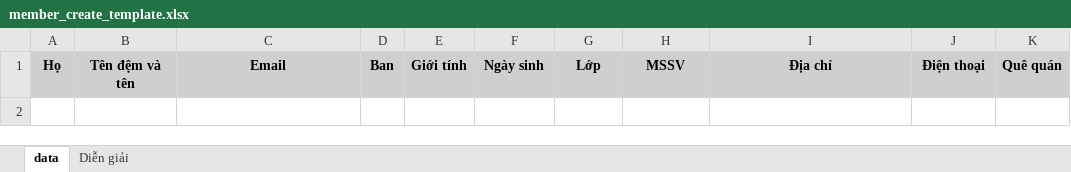
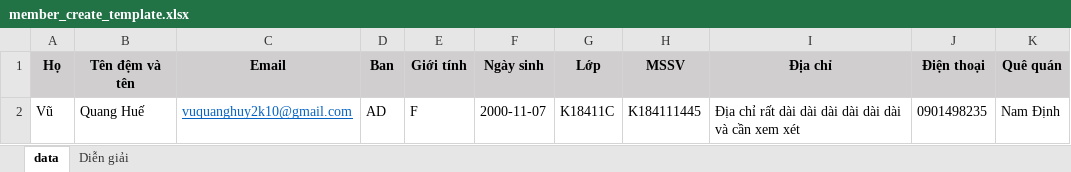
Before and after one commit to khoanguyn1411/React-Symlody, an Excel workbook: public/excels/member_create_template.xlsx, sheet data, drawn as a sheet; values as stored, in another font and other column widths than the file's, no borders; the diff names each change by its address in the sheet, - before the commit and + after, or states it on an @@ line.

Commit message:
[CLUB 287] Update home member and personal config

```diff
--- a/public/excels/member_create_template.xlsx (sheet data)
+++ b/public/excels/member_create_template.xlsx (sheet data)
+row 2: Vũ | Quang Huế | vuquanghuy2k10@gmail.com | AD | F | 2000-11-07 | K18411C | K184111445 | Địa chỉ rất dài dài dài dài dài dài và cần xem xét | 0901498235 | Nam Định
```
Also changed, not shown: sheet Diễn giải, 3 other files.
